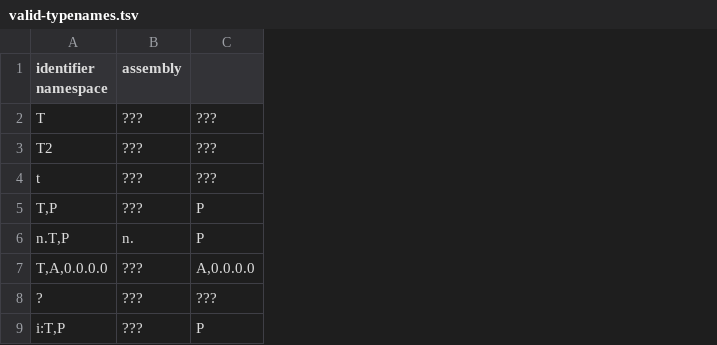
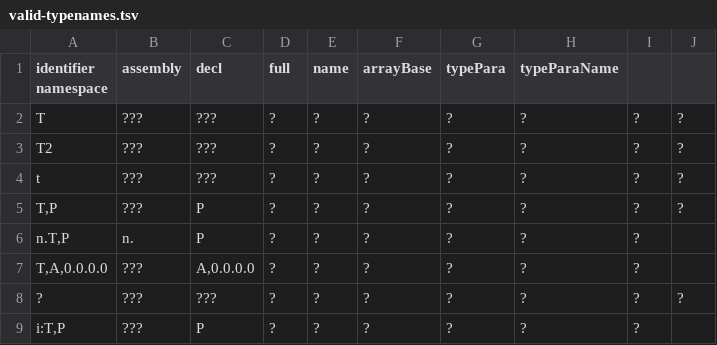
Before and after one commit to stg-tud/kave, a TSV file: feedback-generator/KaVE.Commons.Tests/Model/Names/CSharp/Parser/Data/valid-typenames.tsv, drawn as a sheet; only a part is shown; the diff names each change by its address in the sheet, - before the commit and + after, or states it on an @@ line.

Commit message:
added CsNamespaceName, CsAssemblyName and implemented CsMethodName

```diff
--- a/feedback-generator/KaVE.Commons.Tests/Model/Names/CSharp/Parser/Data/valid-typenames.tsv
+++ b/feedback-generator/KaVE.Commons.Tests/Model/Names/CSharp/Parser/Data/valid-typenames.tsv
+column D (full), rows 2-9: all ?
+column E (name), rows 2-9: all ?
+column F (arrayBase), rows 2-9: all ?
+column G (typePara), rows 2-9: all ?
+column H (typeParaName), rows 2-9: all ?
+column I, rows 2-9: all ?
+column J, rows 2-8: ? | ? | ? | ? |  |  | ?
-C1: (empty)
+C1: decl
```
Also changed, not shown: feedback-generator/KaVE.Commons.Tests/Model/Names/CSharp/Parser/Data/valid-methodnames.tsv, 21 other files.
